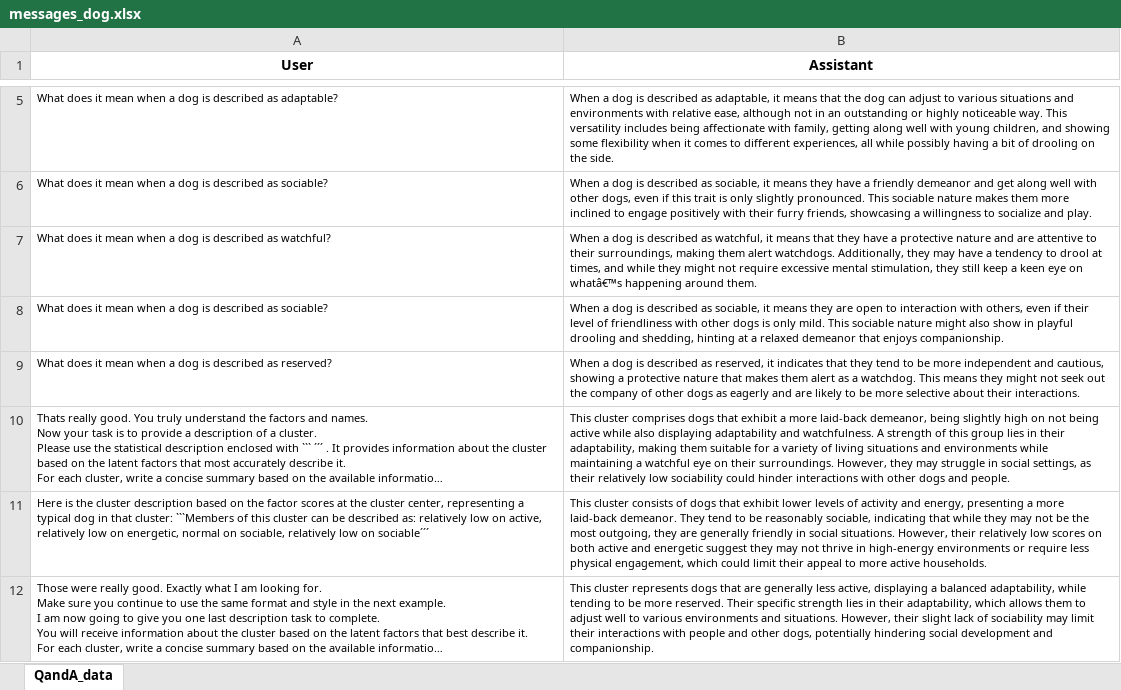
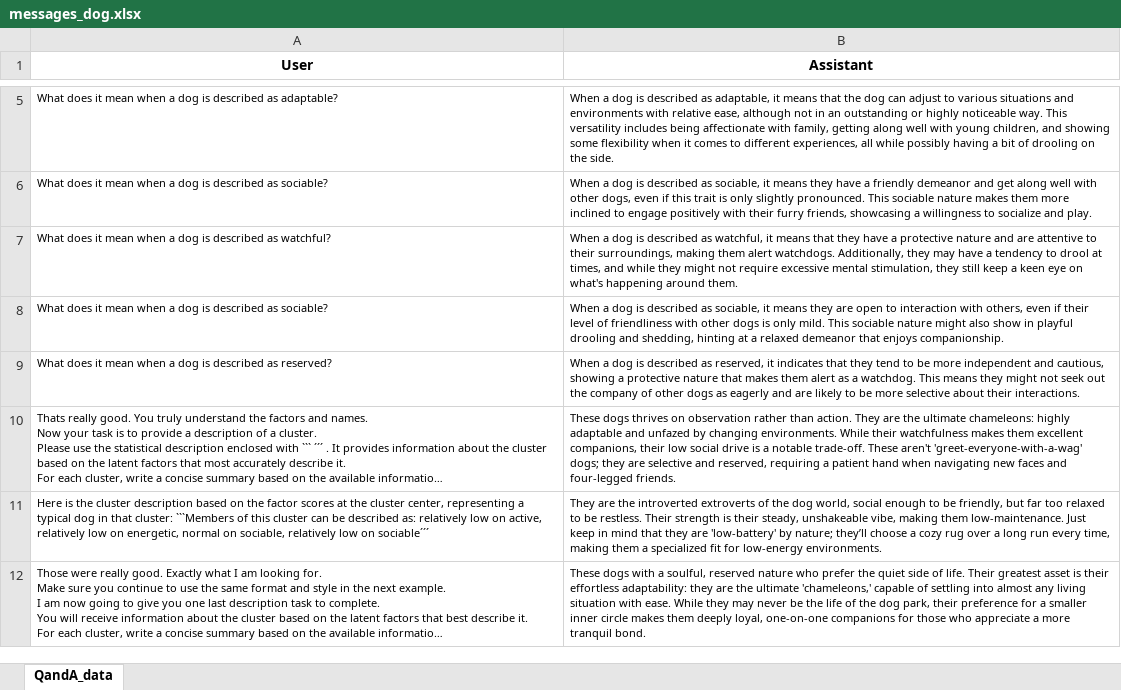
Before and after one commit to amandinecaut/ADA, an Excel workbook: data/describe/few_shot/cluster/messages_dog.xlsx, sheet QandA_data, drawn as a sheet; only a part is shown, gaps mark what is left out; long unchanged cells end in …; values as stored, in another font and other column widths than the file's, no borders; the diff names each change by its address in the sheet, - before the commit and + after, or states it on an @@ line.

```diff
--- a/data/describe/few_shot/cluster/messages_dog.xlsx (sheet QandA_data)
+++ b/data/describe/few_shot/cluster/messages_dog.xlsx (sheet QandA_data)
-B7 (Assistant): …eye on whatâ€™s happening around…
+B7 (Assistant): …eye on what's happening around…
-B10 (Assistant): This cluster comprises dogs that exhibit a more laid-back demeanor, being slightly high on not being active while also displaying adaptability and watchfulness. A strength of this group lies in their adaptability, making them suitable for a variety of living situations and environments while maintaining a watchful eye on their surroundings. However, they may struggle in social settings, as their relatively low sociability could hinder interactions with other dogs and people.
+B10 (Assistant): These dogs thrives on observation rather than action. They are the ultimate chameleons: highly adaptable and unfazed by changing environments. While their watchfulness makes them excellent companions, their low social drive is a notable trade-off. These aren't 'greet-everyone-with-a-wag' dogs; they are selective and reserved, requiring a patient hand when navigating new faces and four-legged friends.
-B11 (Assistant): This cluster consists of dogs that exhibit lower levels of activity and energy, presenting a more laid-back demeanor. They tend to be reasonably sociable, indicating that while they may not be the most outgoing, they are generally friendly in social situations. However, their relatively low scores on both active and energetic suggest they may not thrive in high-energy environments or require less physical engagement, which could limit their appeal to more active households.
+B11 (Assistant): They are the introverted extroverts of the dog world, social enough to be friendly, but far too relaxed to be restless. Their strength is their steady, unshakeable vibe, making them low-maintenance. Just keep in mind that they are 'low-battery' by nature; they’ll choose a cozy rug over a long run every time, making them a specialized fit for low-energy environments.
-B12 (Assistant): This cluster represents dogs that are generally less active, displaying a balanced adaptability, while tending to be more reserved. Their specific strength lies in their adaptability, which allows them to adjust well to various environments and situations. However, their slight lack of sociability may limit their interactions with people and other dogs, potentially hindering social development and companionship.
+B12 (Assistant): These dogs with a soulful, reserved nature who prefer the quiet side of life. Their greatest asset is their effortless adaptability: they are the ultimate 'chameleons,' capable of settling into almost any living situation with ease. While they may never be the life of the dog park, their preference for a smaller inner circle makes them deeply loyal, one-on-one companions for those who appreciate a more tranquil bond.
```
Also changed, not shown: data/describe/few_shot/cluster/messages_country.xlsx, data/describe/few_shot/cluster/messages_foot.xlsx, 7 other files.
